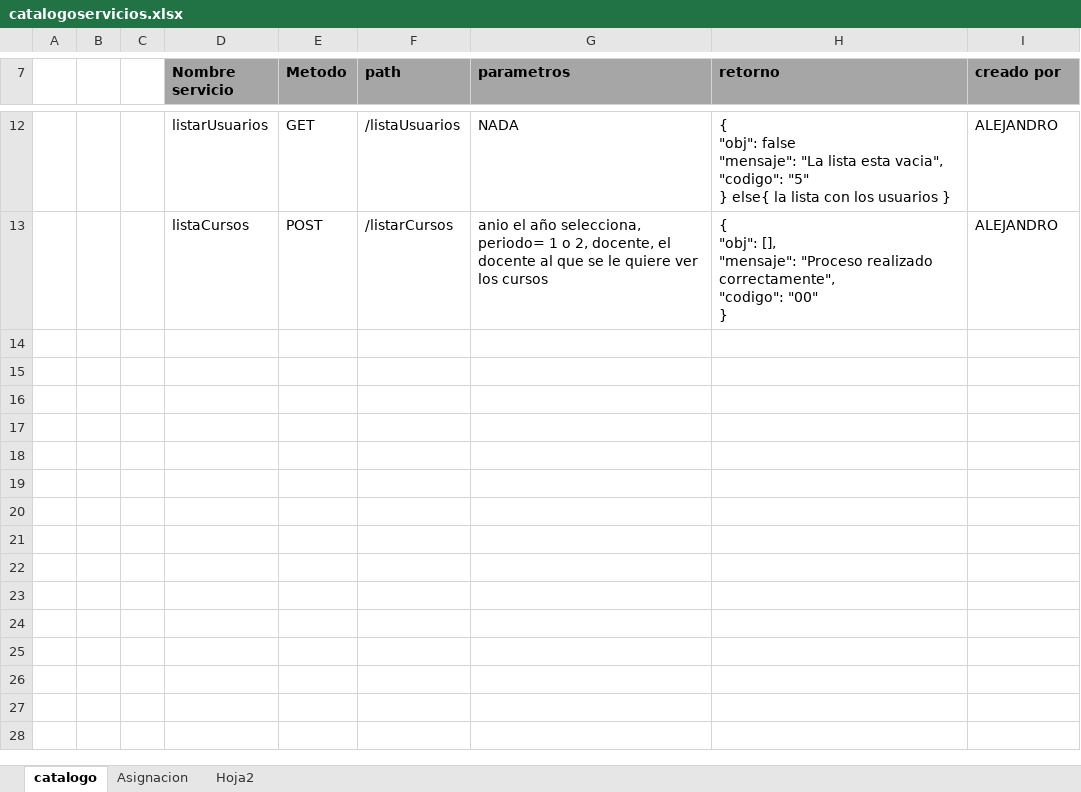
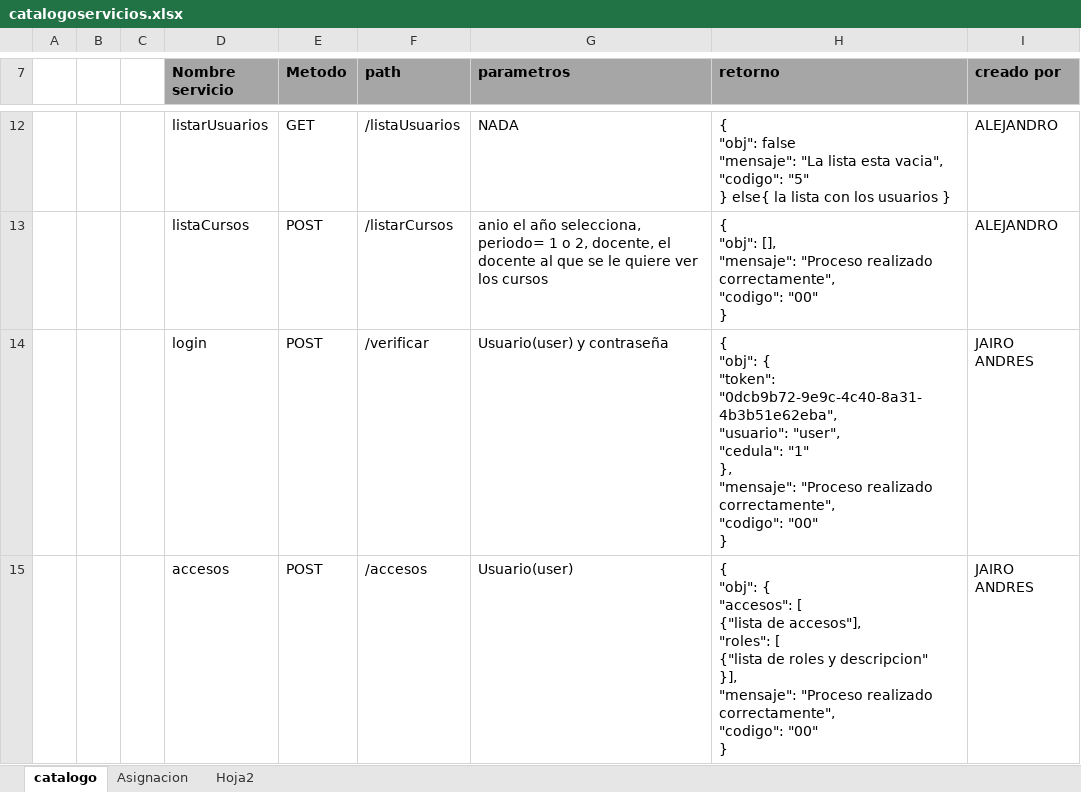
Before and after one commit to julian1117/registrodocente, an Excel workbook: registrodocentes/catalogoservicios.xlsx, sheet catalogo, drawn as a sheet; only a part is shown, gaps mark what is left out; values as stored, in another font and other column widths than the file's, no borders; ↵ is a line break in a cell; the diff names each change by its address in the sheet, - before the commit and + after, or states it on an @@ line.

Commit message:
Catalogo de servicios y cambios en controladores login y menu

```diff
--- a/registrodocentes/catalogoservicios.xlsx (sheet catalogo)
+++ b/registrodocentes/catalogoservicios.xlsx (sheet catalogo)
+row 14:  |  |  | login | POST | /verificar | Usuario(user) y contraseña | { ↵ "obj": { ↵ "token": "0dcb9b72-9e9c-4c40-8a31-4b3b51e62eba", ↵ "usuario": "user", ↵ "cedula": "1" ↵ }, ↵ "mensaje": "Proceso realizado correctamente", ↵ "codigo": "00" ↵ } | JAIRO ANDRES
+row 15:  |  |  | accesos | POST | /accesos | Usuario(user) | { ↵ "obj": { ↵ "accesos": [ ↵ {"lista de accesos"], ↵ "roles": [ ↵ {"lista de roles y descripcion" ↵ }], ↵ "mensaje": "Proceso realizado correctamente", ↵ "codigo": "00" ↵ } | JAIRO ANDRES
```
Also changed, not shown: 4 other files.
